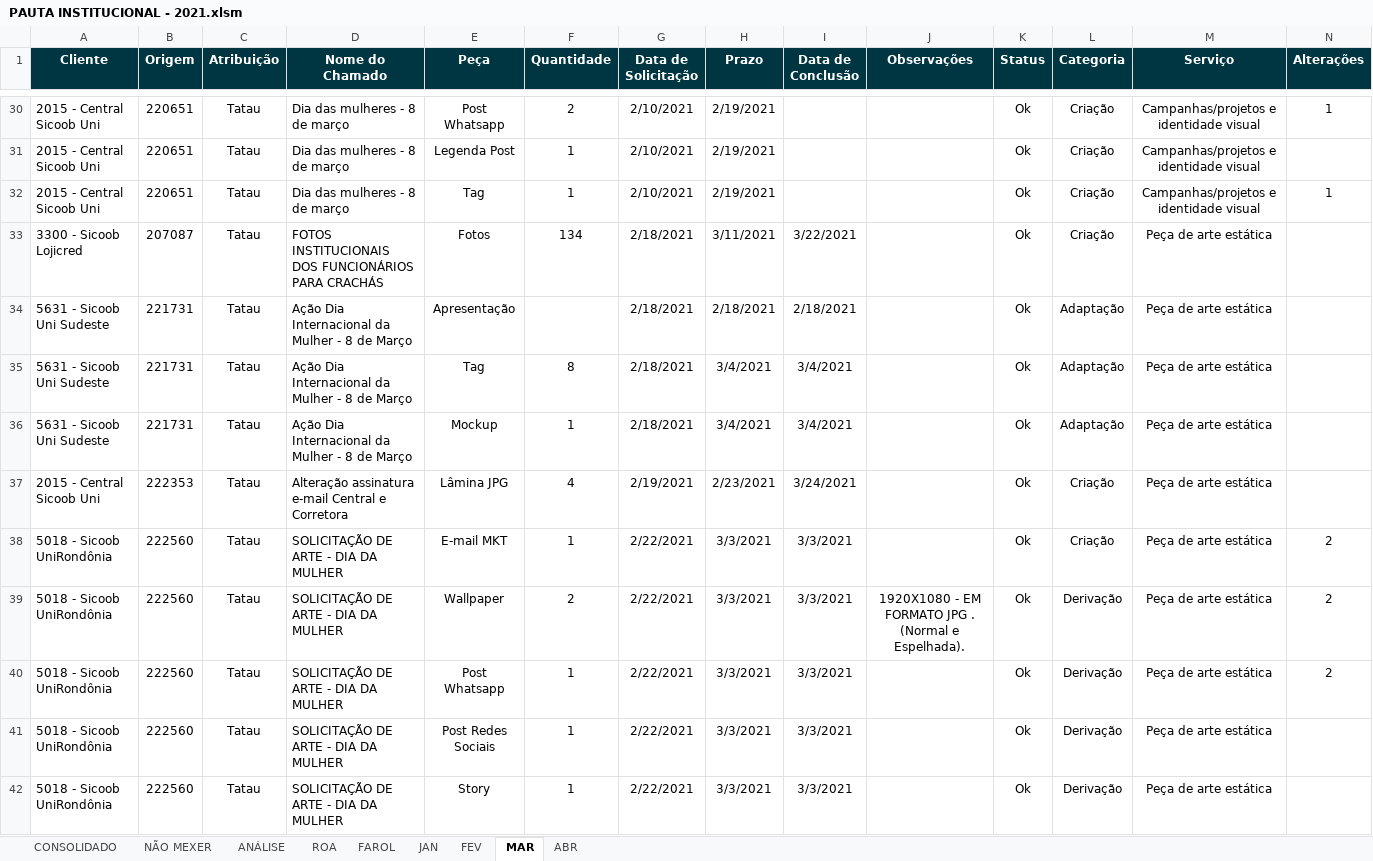
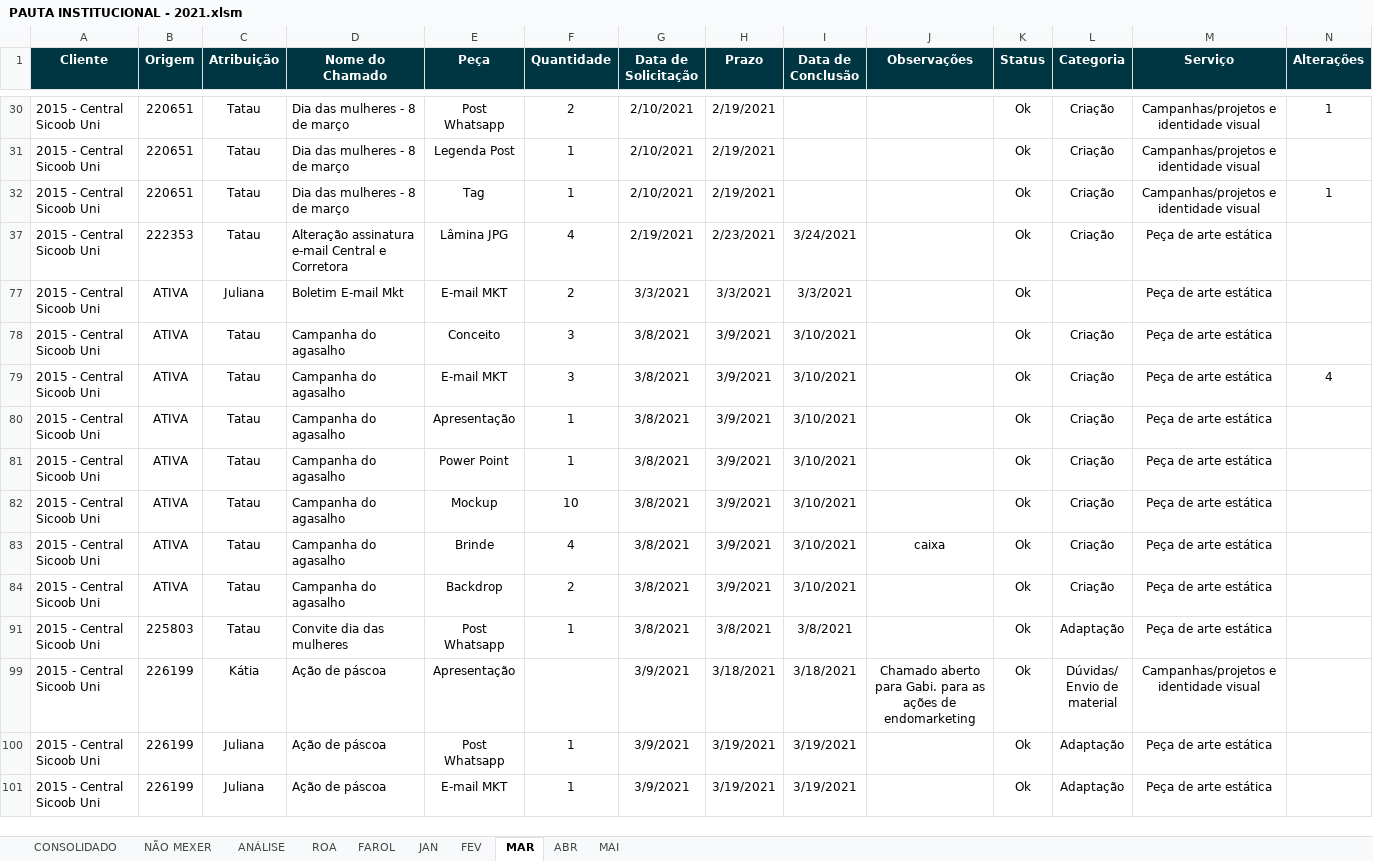
Before and after one commit to uni-marketing/Repository, an Excel workbook: PAUTA INSTITUCIONAL - 2021.xlsm, sheet MAR, drawn as a sheet; only a part is shown, gaps mark what is left out; the shorter side is filled out with more unchanged rows; values as stored, in another font and other column widths than the file's, no borders; conditional formats and table styles not drawn; rows hold the shown columns only; the diff covers the shown part only; the diff names each change by its address in the sheet, - before the commit and + after, or states it on an @@ line.

```diff
--- a/PAUTA INSTITUCIONAL - 2021.xlsm (sheet MAR)
+++ b/PAUTA INSTITUCIONAL - 2021.xlsm (sheet MAR)
+sheet tab: MAI
@@ row 33 hidden: 3300 - Sicoob Lojicred | 207087 | Tatau | FOTOS INSTITUCIONAIS DOS FUNCIONÁRIOS PARA CRACHÁS | Fotos | 134 | 2/18/2021 | 3/11/2021 | 3/22/2021 |  | Ok | Criação | Peça de arte estática @@
@@ row 34 hidden: 5631 - Sicoob Uni Sudeste | 221731 | Tatau | Ação Dia Internacional da Mulher - 8 de Março | Apresentação |  | 2/18/2021 | 2/18/2021 | 2/18/2021 |  | Ok | Adaptação | Peça de arte estática @@
@@ row 35 hidden: 5631 - Sicoob Uni Sudeste | 221731 | Tatau | Ação Dia Internacional da Mulher - 8 de Março | Tag | 8 | 2/18/2021 | 3/4/2021 | 3/4/2021 |  | Ok | Adaptação | Peça de arte estática @@
@@ row 36 hidden: 5631 - Sicoob Uni Sudeste | 221731 | Tatau | Ação Dia Internacional da Mulher - 8 de Março | Mockup | 1 | 2/18/2021 | 3/4/2021 | 3/4/2021 |  | Ok | Adaptação | Peça de arte estática @@
@@ row 38 hidden: 5018 - Sicoob UniRondônia | 222560 | Tatau | SOLICITAÇÃO DE ARTE - DIA DA MULHER | E-mail MKT | 1 | 2/22/2021 | 3/3/2021 | 3/3/2021 |  | Ok | Criação | Peça de arte estática | 2 @@
@@ row 39 hidden: 5018 - Sicoob UniRondônia | 222560 | Tatau | SOLICITAÇÃO DE ARTE - DIA DA MULHER | Wallpaper | 2 | 2/22/2021 | 3/3/2021 | 3/3/2021 | 1920X1080 - EM FORMATO JPG . (Normal e Espelhada). | Ok | Derivação | Peça de arte estática | 2 @@
@@ row 40 hidden: 5018 - Sicoob UniRondônia | 222560 | Tatau | SOLICITAÇÃO DE ARTE - DIA DA MULHER | Post Whatsapp | 1 | 2/22/2021 | 3/3/2021 | 3/3/2021 |  | Ok | Derivação | Peça de arte estática | 2 @@
@@ row 41 hidden: 5018 - Sicoob UniRondônia | 222560 | Tatau | SOLICITAÇÃO DE ARTE - DIA DA MULHER | Post Redes Sociais | 1 | 2/22/2021 | 3/3/2021 | 3/3/2021 |  | Ok | Derivação | Peça de arte estática @@
@@ row 42 hidden: 5018 - Sicoob UniRondônia | 222560 | Tatau | SOLICITAÇÃO DE ARTE - DIA DA MULHER | Story | 1 | 2/22/2021 | 3/3/2021 | 3/3/2021 |  | Ok | Derivação | Peça de arte estática @@
```
Also changed, not shown: 102 hidden or unhidden rows elsewhere in this sheet, sheet CONSOLIDADO, sheet ABR, sheet FAROL, sheet ROA, sheet ANÁLISE, sheet NÃO MEXER, 1 more sheet.
